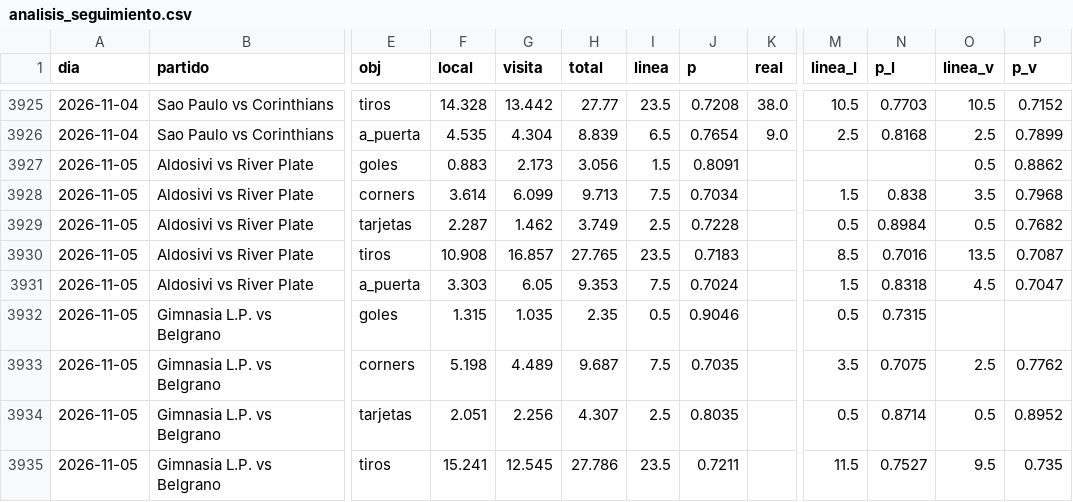
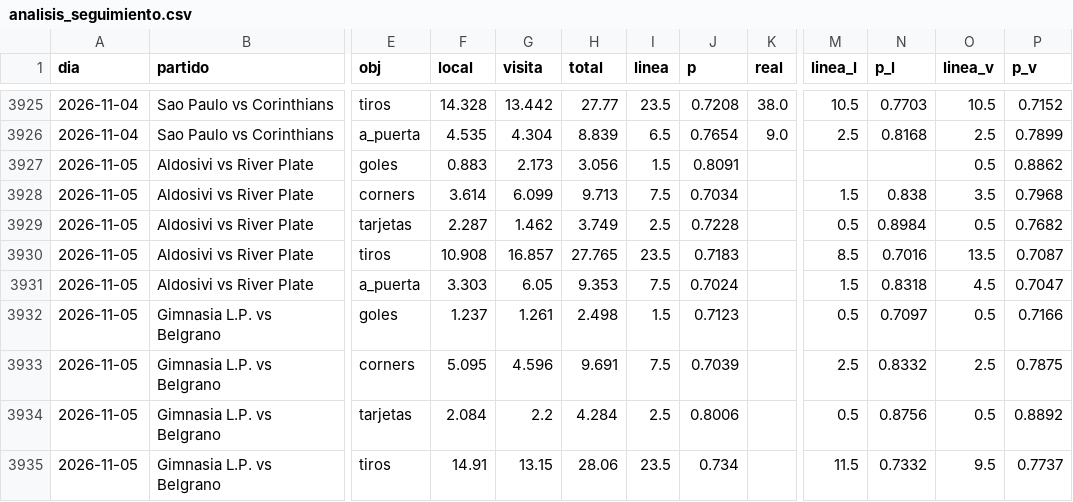
Before and after one commit to HectorMontiel/sharpicks, a CSV file: analisis_seguimiento.csv, drawn as a sheet; only a part is shown, gaps mark what is left out; the diff covers the shown part only; the diff names each change by its address in the sheet, - before the commit and + after, or states it on an @@ line.

```diff
--- a/analisis_seguimiento.csv
+++ b/analisis_seguimiento.csv
-F3932 (local): 1.315
+F3932 (local): 1.237
-G3932 (visita): 1.035
+G3932 (visita): 1.261
-H3932 (total): 2.35
+H3932 (total): 2.498
-I3932 (linea): 0.5
+I3932 (linea): 1.5
-J3932 (p): 0.9046
+J3932 (p): 0.7123
-N3932 (p_l): 0.7315
+N3932 (p_l): 0.7097
-O3932 (linea_v): (empty)
+O3932 (linea_v): 0.5
-P3932 (p_v): (empty)
+P3932 (p_v): 0.7166
-F3933 (local): 5.198
+F3933 (local): 5.095
-G3933 (visita): 4.489
+G3933 (visita): 4.596
-H3933 (total): 9.687
+H3933 (total): 9.691
-J3933 (p): 0.7035
+J3933 (p): 0.7039
-M3933 (linea_l): 3.5
+M3933 (linea_l): 2.5
-N3933 (p_l): 0.7075
+N3933 (p_l): 0.8332
-P3933 (p_v): 0.7762
+P3933 (p_v): 0.7875
-F3934 (local): 2.051
+F3934 (local): 2.084
-G3934 (visita): 2.256
+G3934 (visita): 2.2
-H3934 (total): 4.307
+H3934 (total): 4.284
-J3934 (p): 0.8035
+J3934 (p): 0.8006
-N3934 (p_l): 0.8714
+N3934 (p_l): 0.8756
-P3934 (p_v): 0.8952
+P3934 (p_v): 0.8892
-F3935 (local): 15.241
+F3935 (local): 14.91
-G3935 (visita): 12.545
+G3935 (visita): 13.15
-H3935 (total): 27.786
+H3935 (total): 28.06
-J3935 (p): 0.7211
+J3935 (p): 0.734
-N3935 (p_l): 0.7527
+N3935 (p_l): 0.7332
-P3935 (p_v): 0.735
+P3935 (p_v): 0.7737
```
Also changed, not shown: 144 edited cells elsewhere in this file, arriesgadas_seguimiento.csv, historico_itf_vivo.csv, 22 other files.
